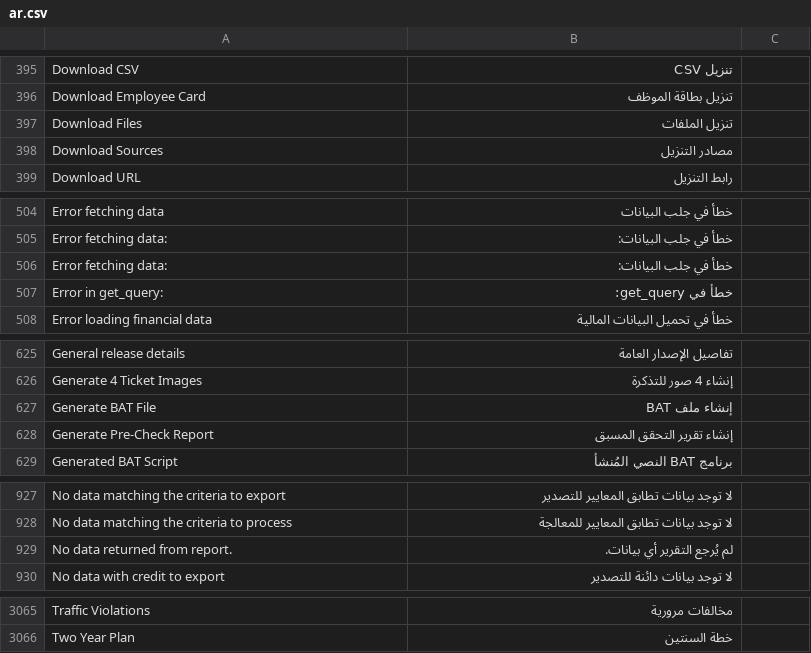
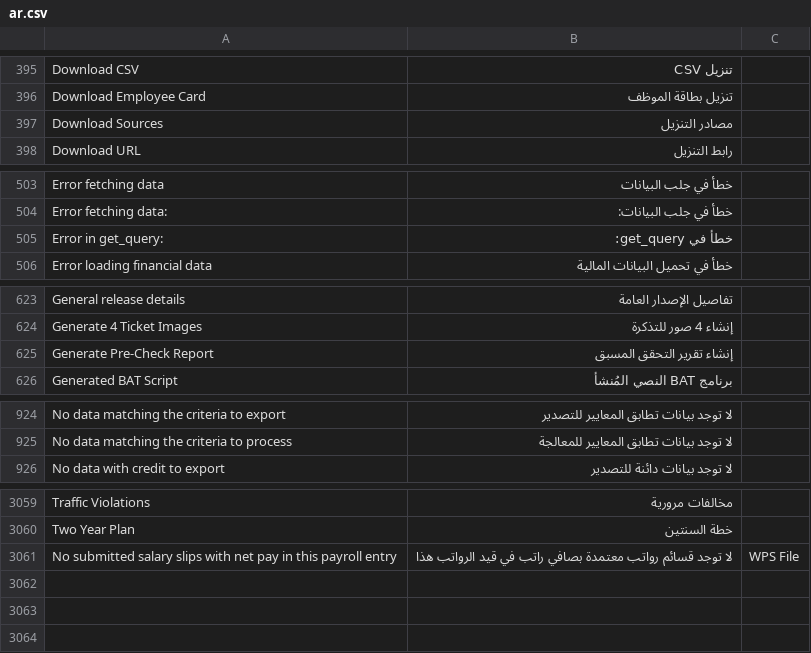
Before and after one commit to iabodysa/afmco, a CSV file: afmco/translations/ar.csv, drawn as a sheet; only a part is shown, gaps mark what is left out; removed rows and columns are numbered as before the commit, all else as after; the diff covers the shown part only; the diff names each change by its address in the sheet, - before the commit and + after, or states it on an @@ line.

Commit message:
WPS report downloads its bank file from afmco.people_and_payroll.api.wps_report.download, which builds it through the WPS Consolidated Report builder in wps_file.build_payroll_entry_file

```diff
--- a/afmco/translations/ar.csv
+++ b/afmco/translations/ar.csv
-row 397: Download Files | تنزيل الملفات
-row 506: Error fetching data: | خطأ في جلب البيانات:
-row 627: Generate BAT File | إنشاء ملف BAT
-row 929: No data returned from report. | لم يُرجع التقرير أي بيانات.
+row 3061: No submitted salary slips with net pay in this payroll entry | لا توجد قسائم رواتب معتمدة بصافي راتب في قيد الرواتب هذا | WPS File
```
Also changed, not shown: 2 removed rows elsewhere in this file, 4 other files.
